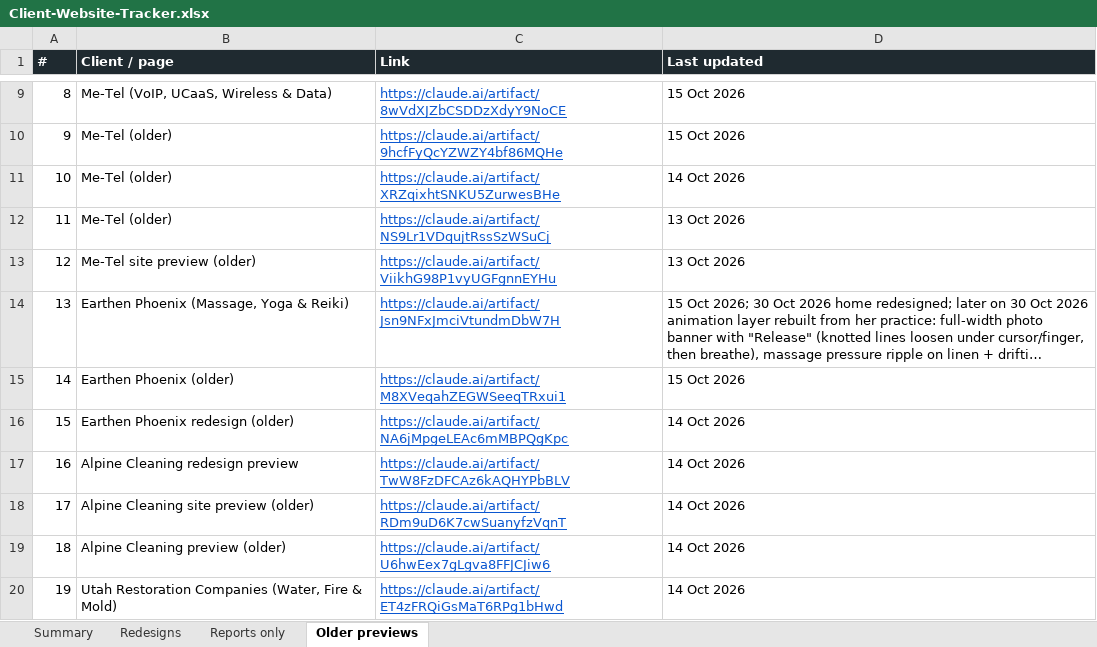
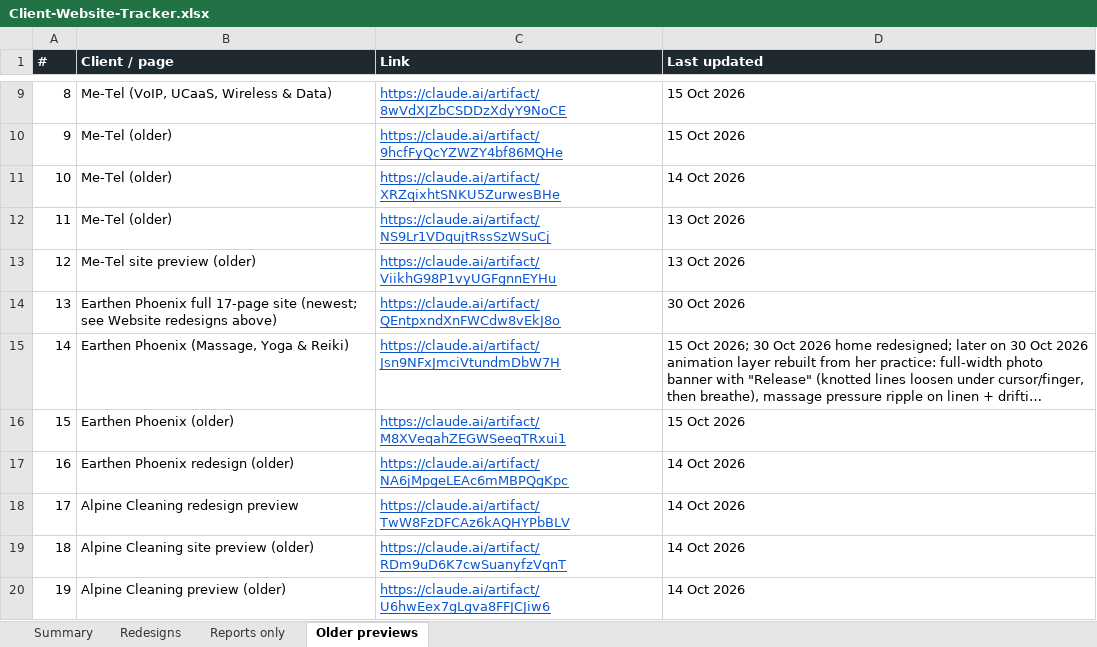
Before and after one commit to DaveOyangorin/VA-KIT-website-creation-template, an Excel workbook: Client-Website-Tracker.xlsx, sheet Older previews, drawn as a sheet; only a part is shown, gaps mark what is left out; the shorter side is filled out with more unchanged rows; long unchanged cells end in …; values as stored, in another font and other column widths than the file's, no borders; addresses are those after the commit; the diff names each change by its address in the sheet, - before the commit and + after, or states it on an @@ line.

```diff
--- a/Client-Website-Tracker.xlsx (sheet Older previews)
+++ b/Client-Website-Tracker.xlsx (sheet Older previews)
+row 14: 13 | Earthen Phoenix full 17-page site (newest; see Website redesigns above) | https://claude.ai/artifact/QEntpxndXnFWCdw8vEkJ8o | 30 Oct 2026
@@ column A (#) renumbered from row 15 down @@
```
Also changed, not shown: sheet Redesigns, sheet Summary, 52 other files.
